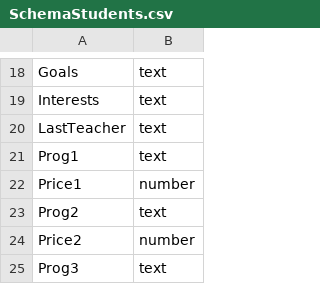
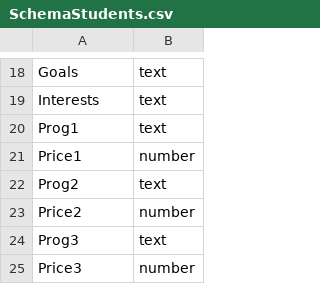
Before and after one commit to alexdad/Sagadata, a CSV file: SchemaStudents.csv, drawn as a sheet; only a part is shown, gaps mark what is left out; the shorter side is filled out with more unchanged rows.

```diff
--- a/SchemaStudents.csv
+++ b/SchemaStudents.csv
@@ -19,3 +19,2 @@ Goals,text,
 Interests,text,
-LastTeacher,text,
 Prog1,text,
```
Also changed, not shown: SchemaLessons.csv, 7 other files.
